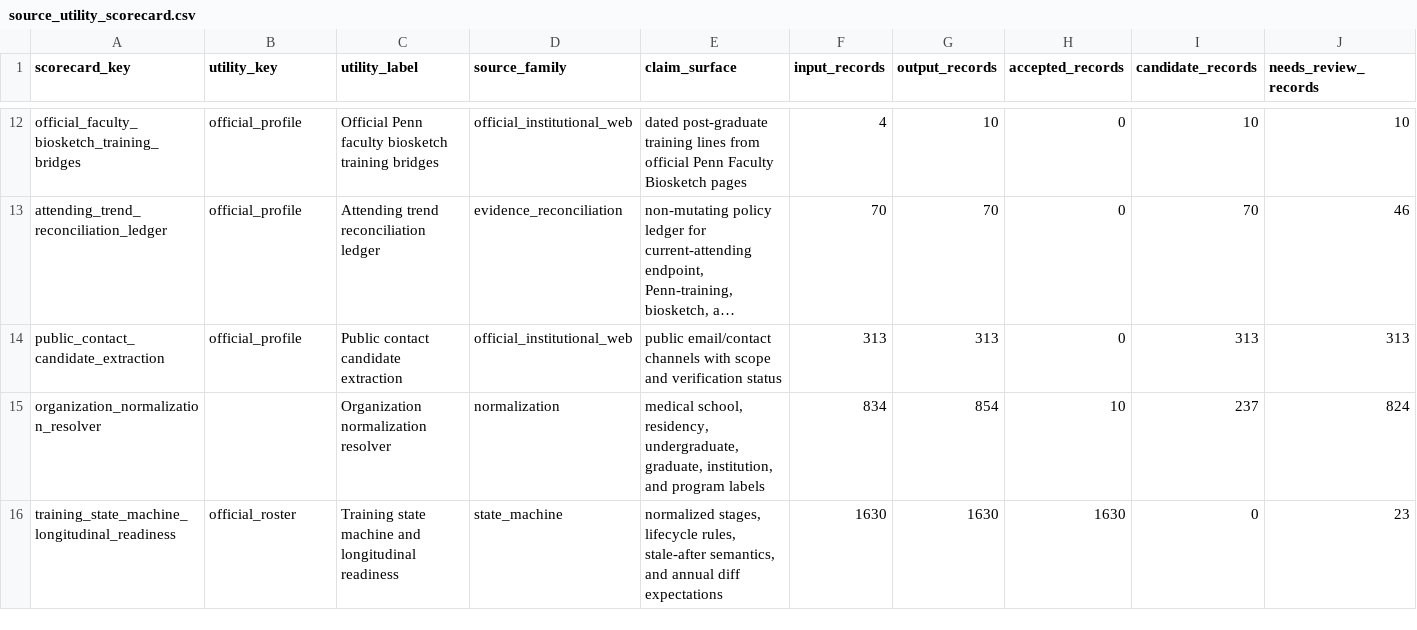
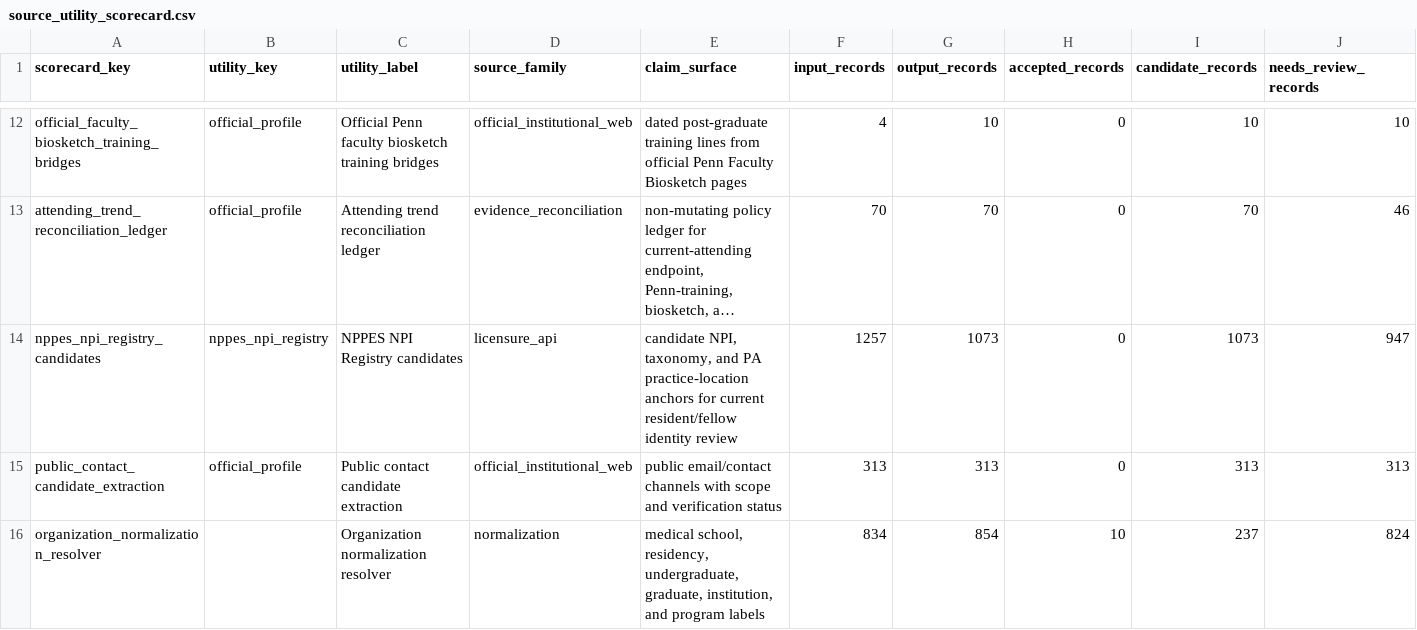
Before and after one commit to Tshah-95/redmank, a CSV file: artifacts/data/source_utility_scorecard.csv, drawn as a sheet; only a part is shown, gaps mark what is left out; the shorter side is filled out with more unchanged rows; long unchanged cells end in …; rows hold the shown columns only; the diff names each change by its address in the sheet, - before the commit and + after, or states it on an @@ line.

Commit message:
feat: add NPI candidate enrichment lane

```diff
--- a/artifacts/data/source_utility_scorecard.csv
+++ b/artifacts/data/source_utility_scorecard.csv
+row 14: nppes_npi_registry_candidates | nppes_npi_registry | NPPES NPI Registry candidates | licensure_api | candidate NPI, taxonomy, and PA practice-location anchors for current resident/fellow identity review | 1257 | 1073 | 0 | 1073 | 947
```
Also changed, not shown: artifacts/data/program_enrichment_coverage.csv, 21 other files.
